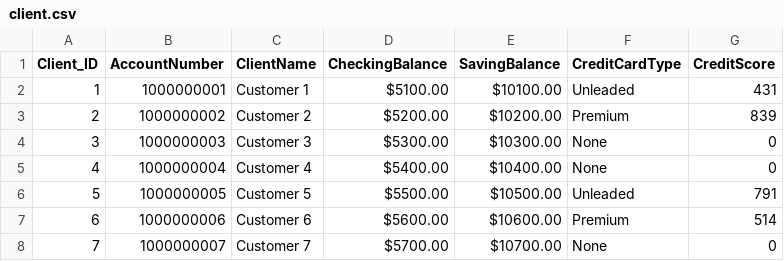
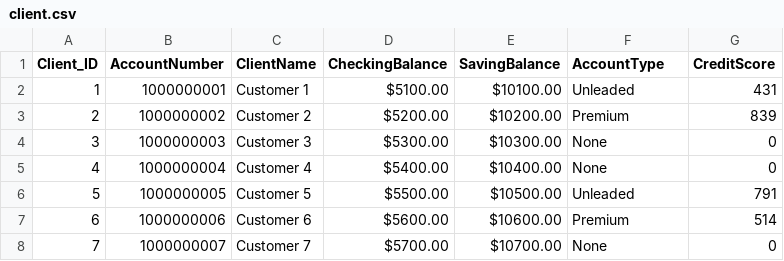
Before and after one commit to Hoksolinvan/Database-Systems-CSC370, a CSV file: Clients/client.csv, drawn as a sheet; only a part is shown.

Commit message:
Updated client.csv
Updated client.csv

```diff
--- a/Clients/client.csv
+++ b/Clients/client.csv
@@ -1,2 +1,2 @@
-Client_ID,AccountNumber,ClientName,CheckingBalance,SavingBalance,CreditCardType,CreditScore
+Client_ID,AccountNumber,ClientName,CheckingBalance,SavingBalance,AccountType,CreditScore
 1,1000000001,Customer 1,$5100.00,$10100.00,Unleaded,431
```
